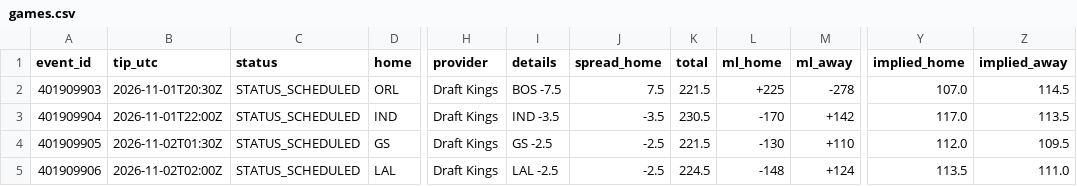
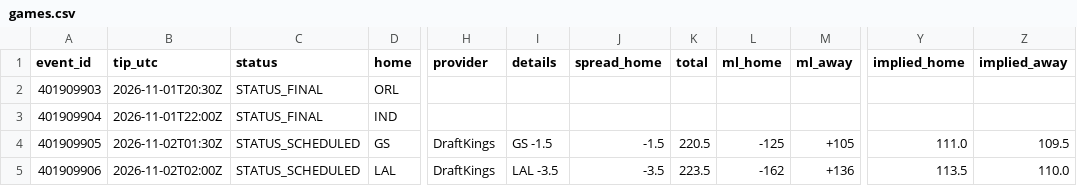
Before and after one commit to RA5397/nba-feed, a CSV file: feed/out/2026-11-01/games.csv, drawn as a sheet; only a part is shown, gaps mark what is left out; the diff names each change by its address in the sheet, - before the commit and + after, or states it on an @@ line.

```diff
--- a/feed/out/2026-11-01/games.csv
+++ b/feed/out/2026-11-01/games.csv
-C2:C3 (status): STATUS_SCHEDULED
+C2:C3 (status): STATUS_FINAL
-H2:H3 (provider): Draft Kings
+H2:H3 (provider): (empty)
-I2 (details): BOS -7.5
+I2 (details): (empty)
-J2 (spread_home): 7.5
+J2 (spread_home): (empty)
-K2 (total): 221.5
+K2 (total): (empty)
-L2 (ml_home): +225
+L2 (ml_home): (empty)
-M2 (ml_away): -278
+M2 (ml_away): (empty)
-Y2 (implied_home): 107.0
+Y2 (implied_home): (empty)
-Z2 (implied_away): 114.5
+Z2 (implied_away): (empty)
-I3 (details): IND -3.5
+I3 (details): (empty)
-J3 (spread_home): -3.5
+J3 (spread_home): (empty)
-K3 (total): 230.5
+K3 (total): (empty)
-L3 (ml_home): -170
+L3 (ml_home): (empty)
-M3 (ml_away): +142
+M3 (ml_away): (empty)
-Y3 (implied_home): 117.0
+Y3 (implied_home): (empty)
-Z3 (implied_away): 113.5
+Z3 (implied_away): (empty)
-H4:H5 (provider): Draft Kings
+H4:H5 (provider): DraftKings
-I4 (details): GS -2.5
+I4 (details): GS -1.5
-J4 (spread_home): -2.5
+J4 (spread_home): -1.5
-K4 (total): 221.5
+K4 (total): 220.5
-L4 (ml_home): -130
+L4 (ml_home): -125
-M4 (ml_away): +110
+M4 (ml_away): +105
-Y4 (implied_home): 112.0
+Y4 (implied_home): 111.0
-I5 (details): LAL -2.5
+I5 (details): LAL -3.5
-J5 (spread_home): -2.5
+J5 (spread_home): -3.5
-K5 (total): 224.5
+K5 (total): 223.5
-L5 (ml_home): -148
+L5 (ml_home): -162
-M5 (ml_away): +124
+M5 (ml_away): +136
-Z5 (implied_away): 111.0
+Z5 (implied_away): 110.0
```
Also changed, not shown: feed/out/2026-11-01/injuries.csv, 38 other files.
